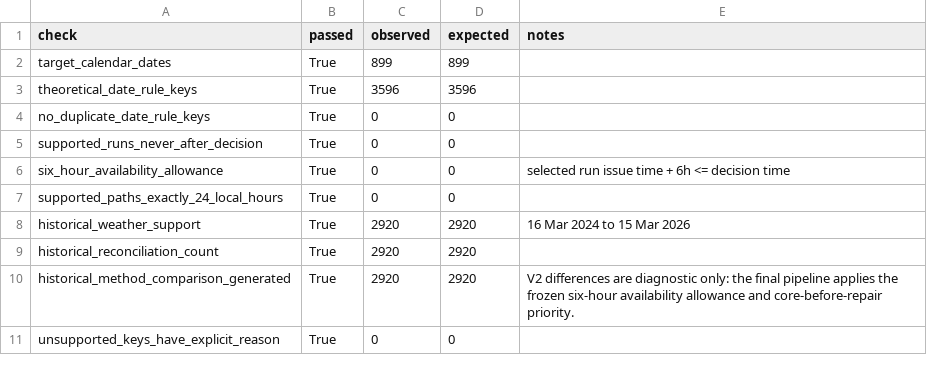
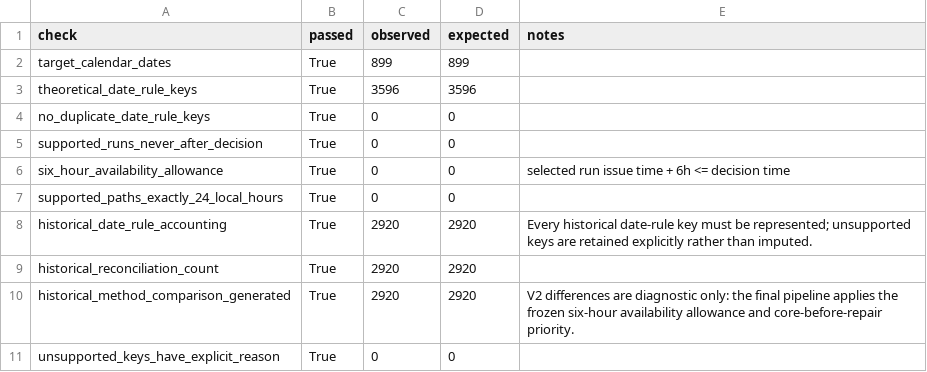
Before and after one commit to DeepIntoStreams/2026MScWeatherForecastingPolymarket, a CSV file: outputs/final_pipeline/audit/ecmwf_integrity_checks.csv, drawn as a sheet.

Commit message:
Finalize operational ECMWF core-repair forecast selection

```diff
--- a/outputs/final_pipeline/audit/ecmwf_integrity_checks.csv
+++ b/outputs/final_pipeline/audit/ecmwf_integrity_checks.csv
@@ -7,3 +7,3 @@ six_hour_availability_allowance,True,0,0,selected run issue time + 6h <= decisio
 supported_paths_exactly_24_local_hours,True,0,0,
-historical_weather_support,True,2920,2920,16 Mar 2024 to 15 Mar 2026
+historical_date_rule_accounting,True,2920,2920,Every historical date-rule key must be represented; unsupported keys are retained explicitly rather than imputed.
 historical_reconciliation_count,True,2920,2920,
```
Also changed, not shown: 11 other files.
